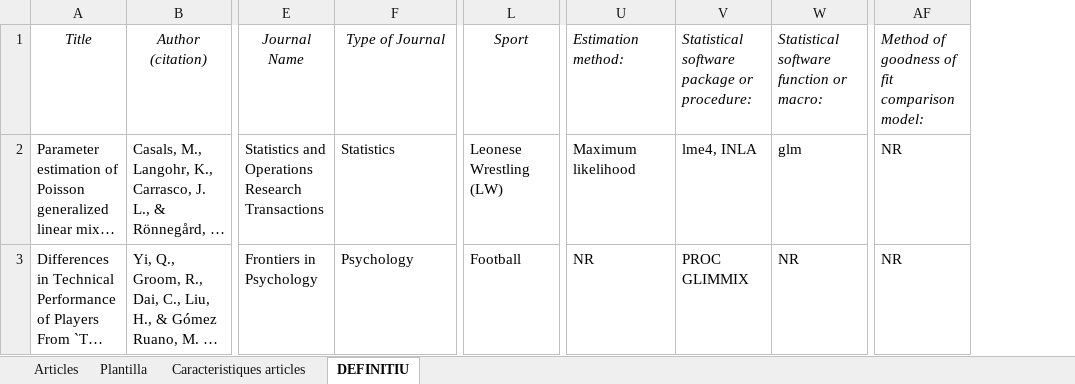
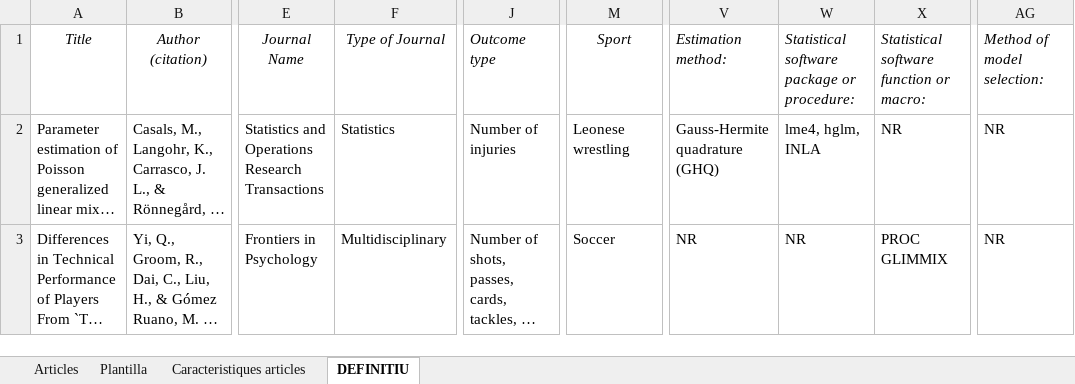
Before and after one commit to arnausanaix/TFG-Scoping-Review-GLMM, an Excel workbook: Data/Proposta_Tables_GLMM_RS_Sports_Arnau.xlsx, sheet DEFINITIU, drawn as a sheet; only a part is shown, gaps mark what is left out; long unchanged cells end in …; values as stored, in another font and other column widths than the file's, no borders; addresses are those after the commit; the diff covers the shown part only; the diff names each change by its address in the sheet, - before the commit and + after, or states it on an @@ line.

```diff
--- a/Data/Proposta_Tables_GLMM_RS_Sports_Arnau.xlsx (sheet DEFINITIU)
+++ b/Data/Proposta_Tables_GLMM_RS_Sports_Arnau.xlsx (sheet DEFINITIU)
+column J, rows 1-3: Outcome type | Number of injuries | Number of shots, passes, cards, tackles, …
-AG1: Method of goodness of fit comparison model:
+AG1: Method of model selection:
-M2: Leonese Wrestling (LW)
+M2: Leonese wrestling
-V2: Maximum likelihood
+V2: Gauss-Hermite quadrature (GHQ)
-W2: lme4, INLA
+W2: lme4, hglm, INLA
-X2: glm
+X2: NR
-F3: Psychology
+F3: Multidisciplinary
-M3: Football
+M3: Soccer
-W3: PROC GLIMMIX
+W3: NR
-X3: NR
+X3: PROC GLIMMIX
```
Also changed, not shown: 1 added row, 6 removed rows, 89 edited cells and cell formats elsewhere in this sheet, sheet Caracteristiques articles.
